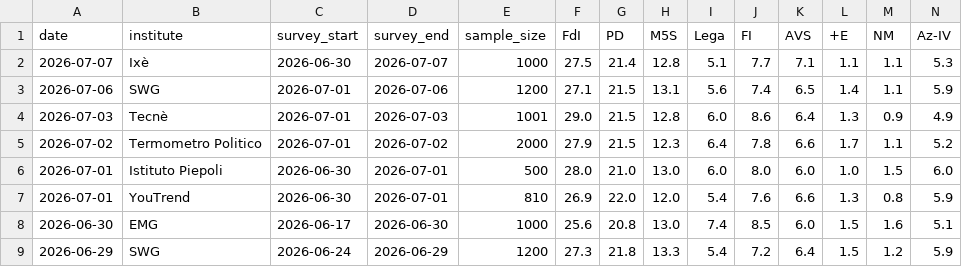
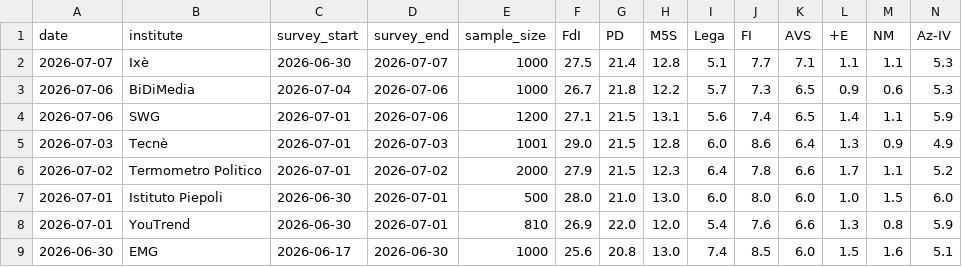
Before and after one commit to agoldhammer/ItalPolls, a CSV file: italian_polls.csv, drawn as a sheet; only a part is shown; the shorter side is filled out with more unchanged rows; rows hold the shown columns only; the diff names each change by its address in the sheet, - before the commit and + after, or states it on an @@ line.

Commit message:
Add BiDiMedia poll (2026-07-04 to 2026-07-06)
New poll from Wikipedia's opinion polling table, not previously present
in the dataset. Regenerated all three charts.

```diff
--- a/italian_polls.csv
+++ b/italian_polls.csv
+row 3: 2026-07-06 | BiDiMedia | 2026-07-04 | 2026-07-06 | 1000 | 26.7 | 21.8 | 12.2 | 5.7 | 7.3 | 6.5 | 0.9 | 0.6 | 5.3
```
Also changed, not shown: 3 other files.
